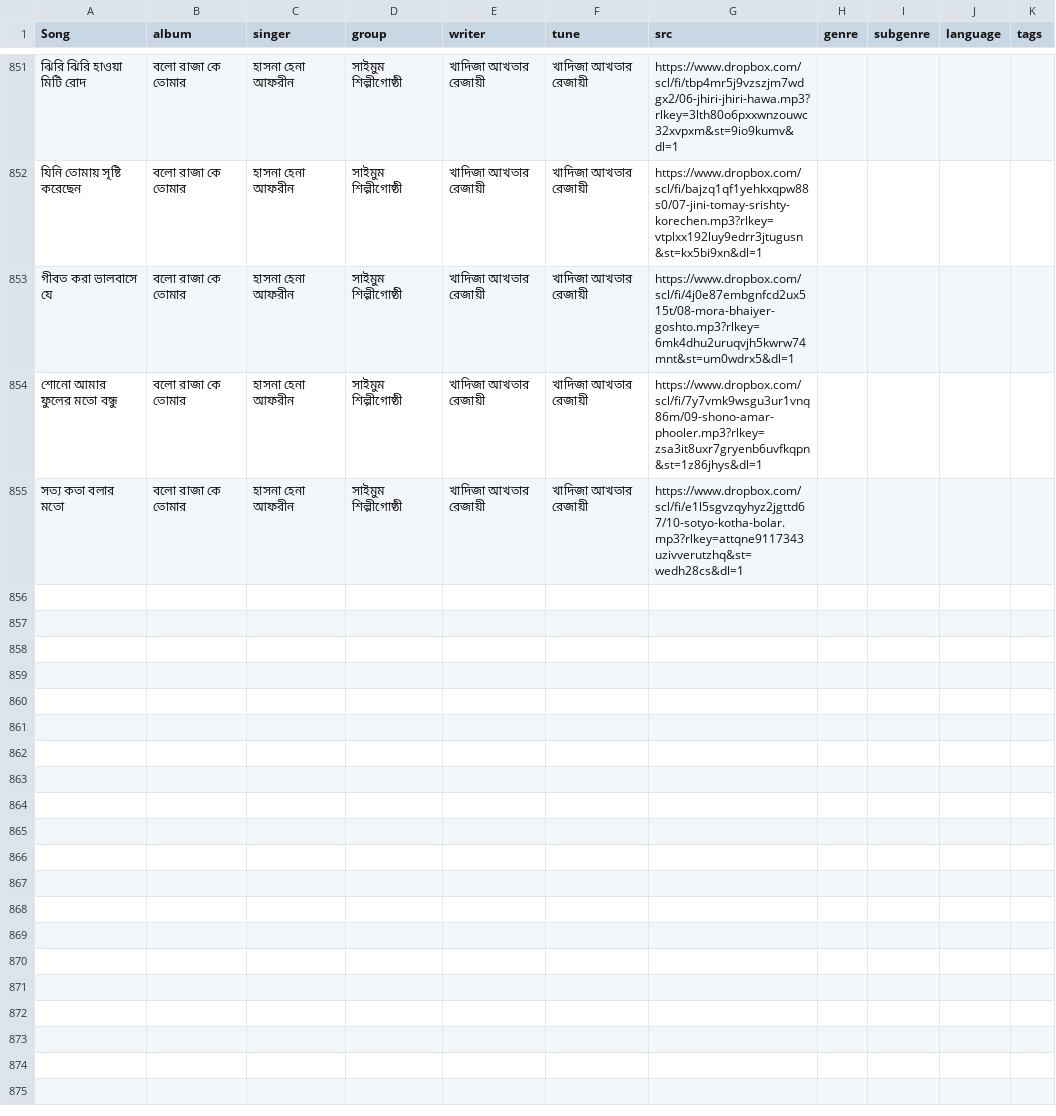
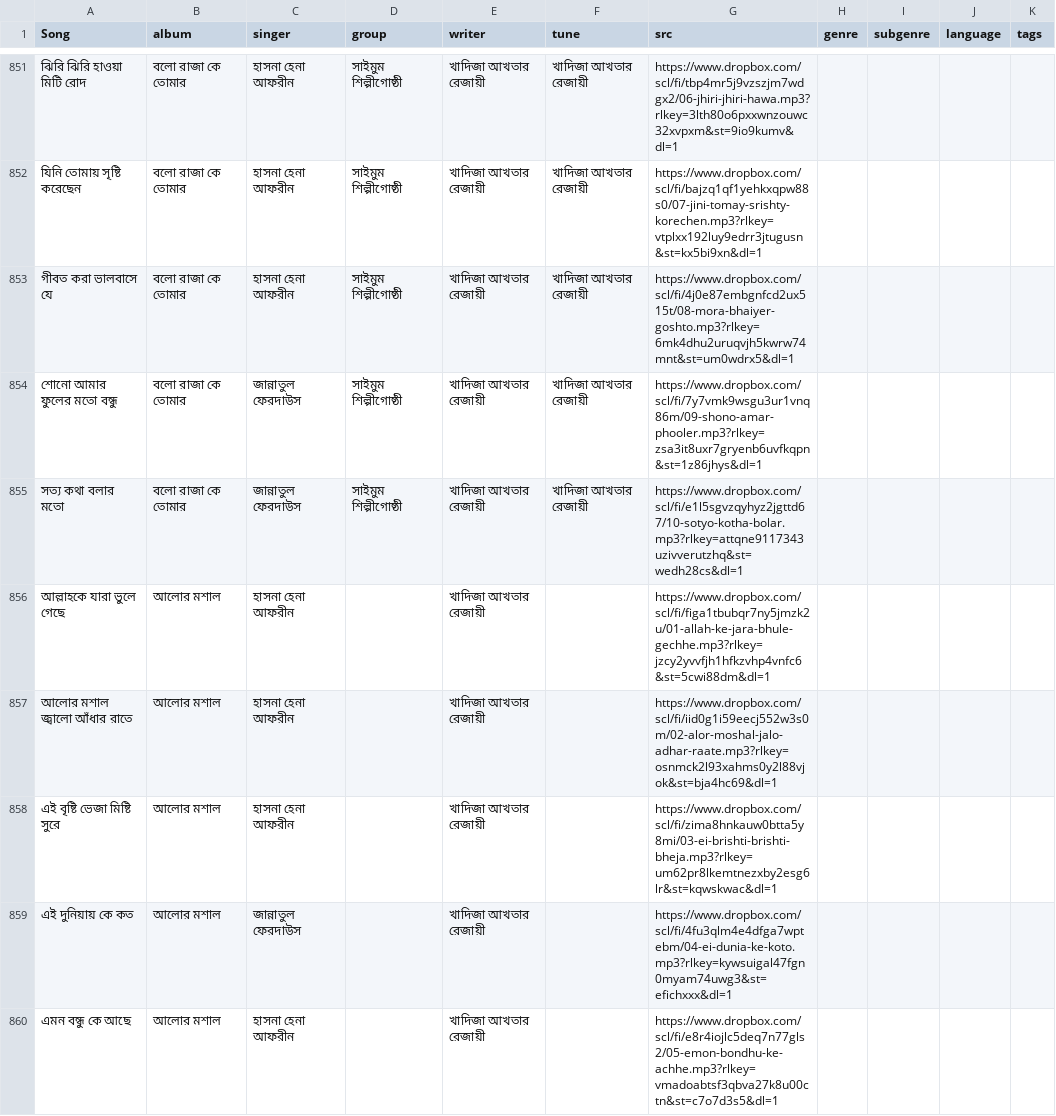
Before and after one commit to alomoy/songit, a CSV file: radio/songs.csv, drawn as a sheet; only a part is shown, gaps mark what is left out; the diff covers the shown part only; the diff names each change by its address in the sheet, - before the commit and + after, or states it on an @@ line.

Commit message:
add alor moshal album

```diff
--- a/radio/songs.csv
+++ b/radio/songs.csv
-C854:C855 (singer): হাসনা হেনা আফরীন
+C854:C855 (singer): জান্নাতুল ফেরদাউস
-A855 (Song): সত্য কতা বলার মতো
+A855 (Song): সত্য কথা বলার মতো
+row 856: আল্লাহকে যারা ভুলে গেছে | আলোর মশাল | হাসনা হেনা আফরীন |  | খাদিজা আখতার রেজায়ী |  | https://www.dropbox.com/scl/fi/figa1tbubqr7ny5jmzk2u/01-allah-ke-jara-bhule-gechhe.mp3?rlkey=jzcy2yvvfjh1hfkzvhp4vnfc6&st=5cwi88dm&dl=1
+row 857: আলোর মশাল জ্বালো আঁধার রাতে | আলোর মশাল | হাসনা হেনা আফরীন |  | খাদিজা আখতার রেজায়ী |  | https://www.dropbox.com/scl/fi/iid0g1i59eecj552w3s0m/02-alor-moshal-jalo-adhar-raate.mp3?rlkey=osnmck2l93xahms0y2l88vjok&st=bja4hc69&dl=1
+row 858: এই বৃষ্টি ভেজা মিষ্টি সুরে | আলোর মশাল | হাসনা হেনা আফরীন |  | খাদিজা আখতার রেজায়ী |  | https://www.dropbox.com/scl/fi/zima8hnkauw0btta5y8mi/03-ei-brishti-brishti-bheja.mp3?rlkey=um62pr8lkemtnezxby2esg6lr&st=kqwskwac&dl=1
+row 859: এই দুনিয়ায় কে কত | আলোর মশাল | জান্নাতুল ফেরদাউস |  | খাদিজা আখতার রেজায়ী |  | https://www.dropbox.com/scl/fi/4fu3qlm4e4dfga7wptebm/04-ei-dunia-ke-koto.mp3?rlkey=kywsuigal47fgn0myam74uwg3&st=efichxxx&dl=1
+row 860: এমন বন্ধু কে আছে | আলোর মশাল | হাসনা হেনা আফরীন |  | খাদিজা আখতার রেজায়ী |  | https://www.dropbox.com/scl/fi/e8r4iojlc5deq7n77gls2/05-emon-bondhu-ke-achhe.mp3?rlkey=vmadoabtsf3qbva27k8u00ctn&st=c7o7d3s5&dl=1
```
Also changed, not shown: 6 added rows elsewhere in this file.
